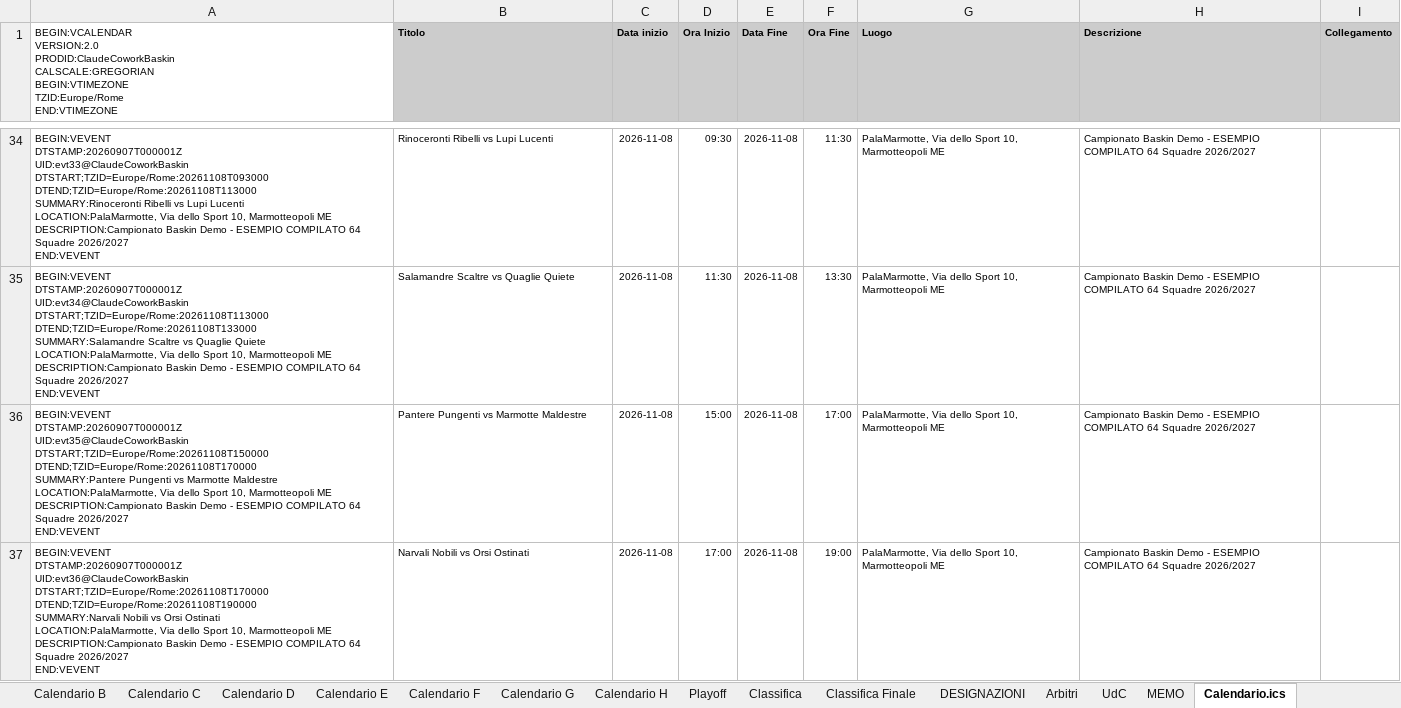
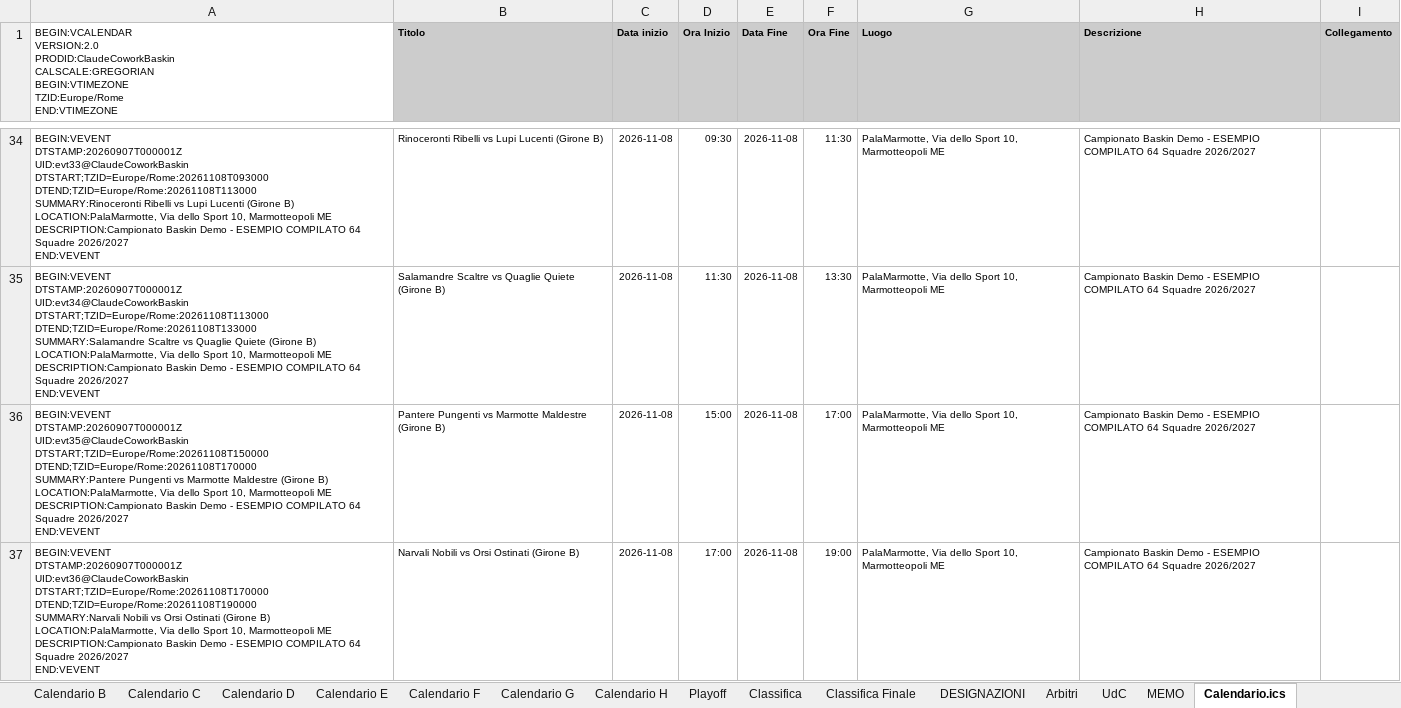
Before and after one commit to UncleDan/classifica-basket-baskin-excel, an Excel workbook: Campionato_Baskin_64Squadre_8Gironi_ESEMPIO.xlsx, sheet Calendario.ics, drawn as a sheet; only a part is shown, gaps mark what is left out; values as stored, in another font and other column widths than the file's, no borders; ↵ is a line break in a cell; the diff covers the shown part only; the diff names each change by its address in the sheet, - before the commit and + after, or states it on an @@ line.

```diff
--- a/Campionato_Baskin_64Squadre_8Gironi_ESEMPIO.xlsx (sheet Calendario.ics)
+++ b/Campionato_Baskin_64Squadre_8Gironi_ESEMPIO.xlsx (sheet Calendario.ics)
-A34: …Lupi Lucenti ↵ LOCATION:PalaMarmotte, Via…
+A34: …Lupi Lucenti (Girone B) ↵ LOCATION:PalaMarmotte, Via…
-B34 (Titolo): Rinoceronti Ribelli vs Lupi Lucenti
+B34 (Titolo): Rinoceronti Ribelli vs Lupi Lucenti (Girone B)
-A35: …Quaglie Quiete ↵ LOCATION:PalaMarmotte, Via…
+A35: …Quaglie Quiete (Girone B) ↵ LOCATION:PalaMarmotte, Via…
-B35 (Titolo): Salamandre Scaltre vs Quaglie Quiete
+B35 (Titolo): Salamandre Scaltre vs Quaglie Quiete (Girone B)
-A36: …Marmotte Maldestre ↵ LOCATION:PalaMarmotte, Via…
+A36: …Marmotte Maldestre (Girone B) ↵ LOCATION:PalaMarmotte, Via…
-B36 (Titolo): Pantere Pungenti vs Marmotte Maldestre
+B36 (Titolo): Pantere Pungenti vs Marmotte Maldestre (Girone B)
-A37: …Orsi Ostinati ↵ LOCATION:PalaMarmotte, Via…
+A37: …Orsi Ostinati (Girone B) ↵ LOCATION:PalaMarmotte, Via…
-B37 (Titolo): Narvali Nobili vs Orsi Ostinati
+B37 (Titolo): Narvali Nobili vs Orsi Ostinati (Girone B)
```
Also changed, not shown: 472 edited cells elsewhere in this sheet, sheet DESIGNAZIONI, sheet Arbitri, sheet UdC, sheet MEMO, Campionato_Baskin_64Squadre_8Gironi_MODELLO.xlsx.
